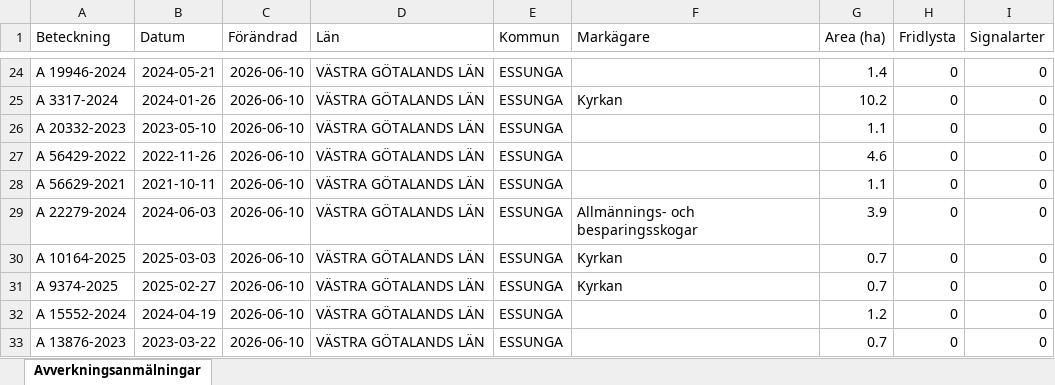
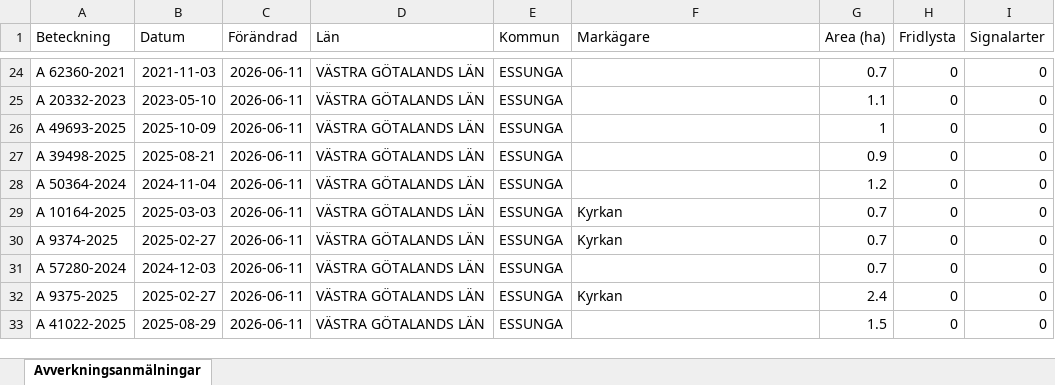
Before and after one commit to klasma/Logging_1445, an Excel workbook: Översikt ESSUNGA.xlsx, sheet Avverkningsanmälningar, drawn as a sheet; only a part is shown, gaps mark what is left out; values as stored, in another font and other column widths than the file's, no borders; the diff covers the shown part only; the diff names each change by its address in the sheet, - before the commit and + after, or states it on an @@ line.

```diff
--- a/Översikt ESSUNGA.xlsx (sheet Avverkningsanmälningar)
+++ b/Översikt ESSUNGA.xlsx (sheet Avverkningsanmälningar)
-A24 (Beteckning): A 19946-2024
+A24 (Beteckning): A 62360-2021
-B24 (Datum): 2024-05-21
+B24 (Datum): 2021-11-03
-C24:C33 (Förändrad): 2026-06-10
+C24:C33 (Förändrad): 2026-06-11
-G24 (Area (ha)): 1.4
+G24 (Area (ha)): 0.7
-A25 (Beteckning): A 3317-2024
+A25 (Beteckning): A 20332-2023
-B25 (Datum): 2024-01-26
+B25 (Datum): 2023-05-10
-F25 (Markägare): Kyrkan
+F25 (Markägare): (empty)
-G25 (Area (ha)): 10.2
+G25 (Area (ha)): 1.1
-A26 (Beteckning): A 20332-2023
+A26 (Beteckning): A 49693-2025
-B26 (Datum): 2023-05-10
+B26 (Datum): 2025-10-09
-G26 (Area (ha)): 1.1
+G26 (Area (ha)): 1
-A27 (Beteckning): A 56429-2022
+A27 (Beteckning): A 39498-2025
-B27 (Datum): 2022-11-26
+B27 (Datum): 2025-08-21
-G27 (Area (ha)): 4.6
+G27 (Area (ha)): 0.9
-A28 (Beteckning): A 56629-2021
+A28 (Beteckning): A 50364-2024
-B28 (Datum): 2021-10-11
+B28 (Datum): 2024-11-04
-G28 (Area (ha)): 1.1
+G28 (Area (ha)): 1.2
-A29 (Beteckning): A 22279-2024
+A29 (Beteckning): A 10164-2025
-B29 (Datum): 2024-06-03
+B29 (Datum): 2025-03-03
-F29 (Markägare): Allmännings- och besparingsskogar
+F29 (Markägare): Kyrkan
-G29 (Area (ha)): 3.9
+G29 (Area (ha)): 0.7
-A30 (Beteckning): A 10164-2025
+A30 (Beteckning): A 9374-2025
-B30 (Datum): 2025-03-03
+B30 (Datum): 2025-02-27
-A31 (Beteckning): A 9374-2025
+A31 (Beteckning): A 57280-2024
-B31 (Datum): 2025-02-27
+B31 (Datum): 2024-12-03
-F31 (Markägare): Kyrkan
+F31 (Markägare): (empty)
-A32 (Beteckning): A 15552-2024
+A32 (Beteckning): A 9375-2025
-B32 (Datum): 2024-04-19
+B32 (Datum): 2025-02-27
-F32 (Markägare): (empty)
+F32 (Markägare): Kyrkan
-G32 (Area (ha)): 1.2
+G32 (Area (ha)): 2.4
-A33 (Beteckning): A 13876-2023
+A33 (Beteckning): A 41022-2025
-B33 (Datum): 2023-03-22
+B33 (Datum): 2025-08-29
-G33 (Area (ha)): 0.7
+G33 (Area (ha)): 1.5
```
Also changed, not shown: 302 edited cells elsewhere in this sheet, artfynd/A 3563-2024 artfynd.xlsx, 5 other files.
